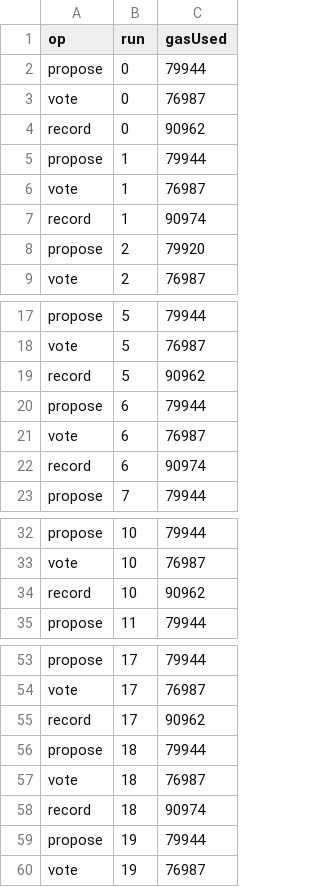
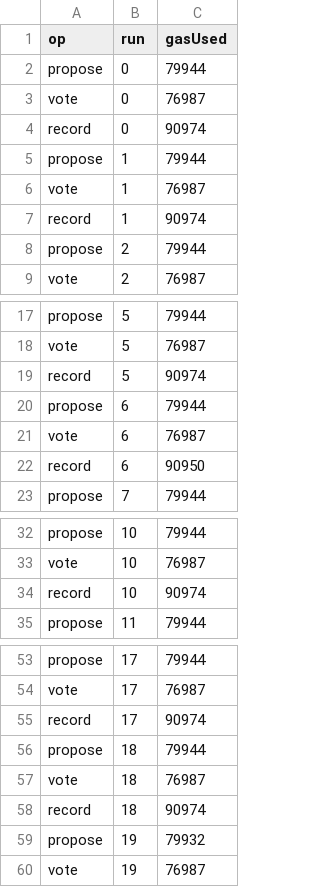
Before and after one commit to medalex/ehealth-evaluation, a CSV file: results/gas.csv, drawn as a sheet; only a part is shown, gaps mark what is left out; the diff covers the shown part only.

```diff
--- a/results/gas.csv
+++ b/results/gas.csv
@@ -3,3 +3,3 @@ propose,0,79944
 vote,0,76987
-record,0,90962
+record,0,90974
 propose,1,79944
@@ -7,3 +7,3 @@ vote,1,76987
 record,1,90974
-propose,2,79920
+propose,2,79944
 vote,2,76987
@@ -18,6 +18,6 @@ propose,5,79944
 vote,5,76987
-record,5,90962
+record,5,90974
 propose,6,79944
 vote,6,76987
-record,6,90974
+record,6,90950
 propose,7,79944
@@ -33,3 +33,3 @@ propose,10,79944
 vote,10,76987
-record,10,90962
+record,10,90974
 propose,11,79944
@@ -54,3 +54,3 @@ propose,17,79944
 vote,17,76987
-record,17,90962
+record,17,90974
 propose,18,79944
@@ -58,3 +58,3 @@ vote,18,76987
 record,18,90974
-propose,19,79944
+propose,19,79932
 vote,19,76987
```
Also changed, not shown: 2 edited cells elsewhere in this file, results/correctness.csv, results/e2e.csv, 3 other files.
